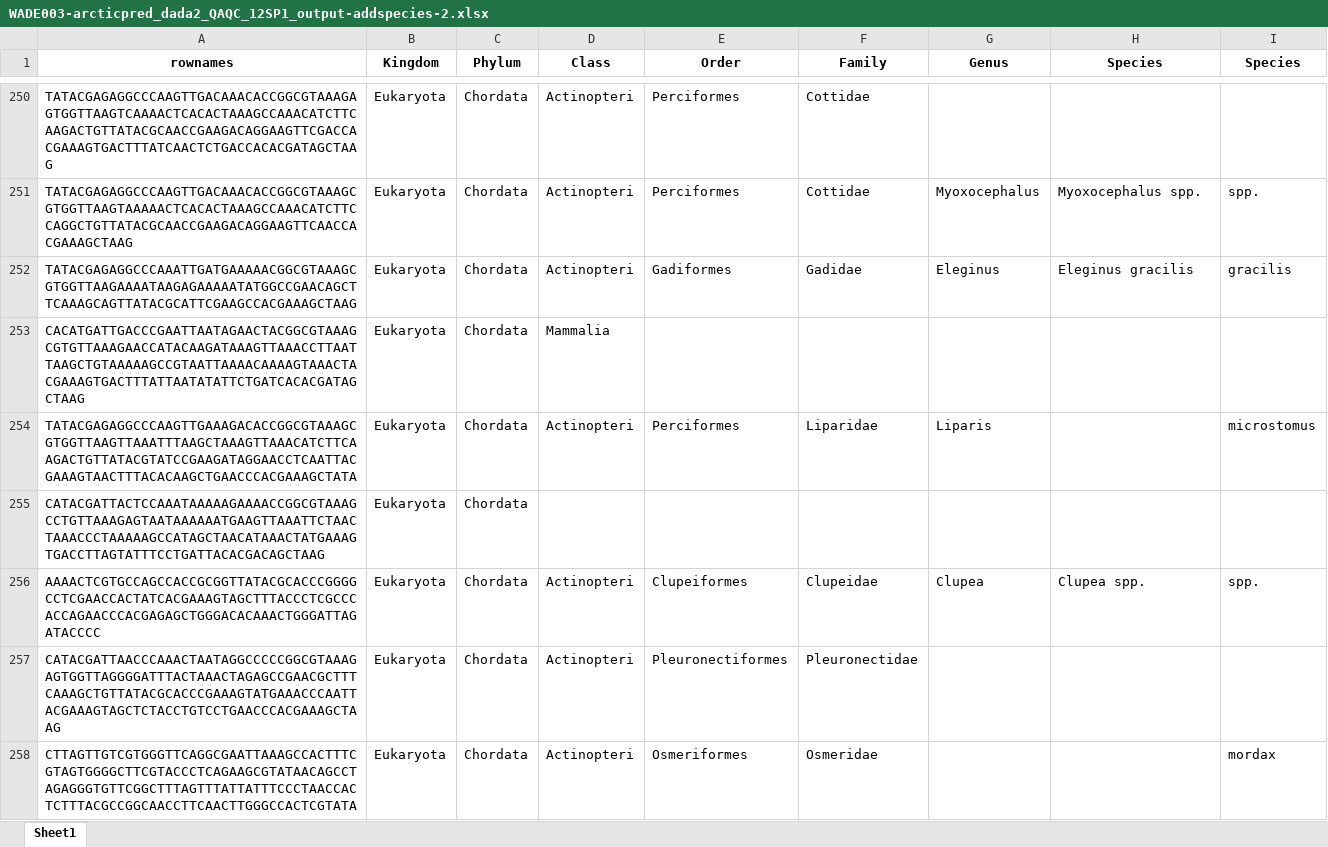
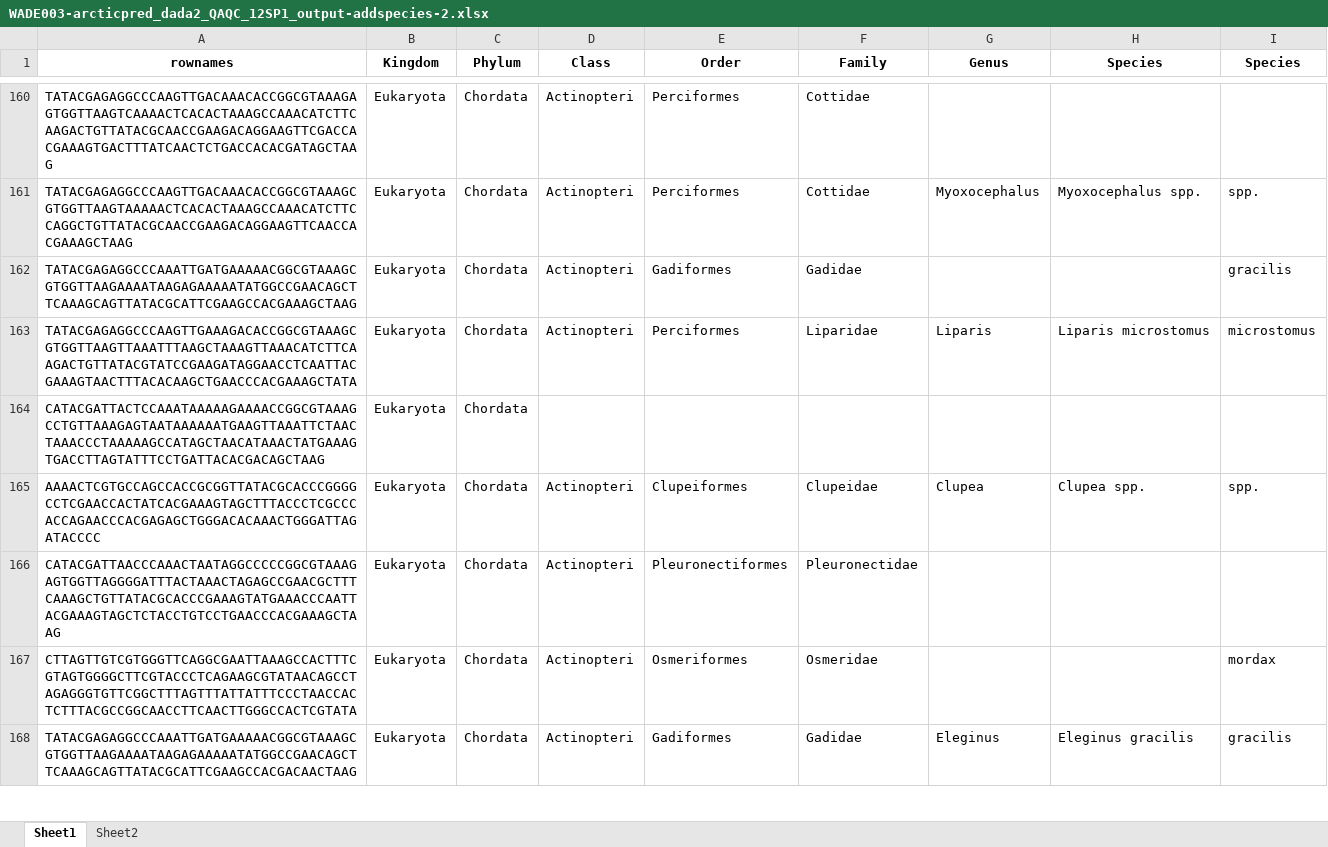
Before and after one commit to m-ball3/Arctic-predator-diet-microbiome, an Excel workbook: WADE003-arcticpred_dada2_QAQC_12SP1_output-addspecies-2.xlsx, sheet Sheet1, drawn as a sheet; only a part is shown, gaps mark what is left out; the shorter side is filled out with more unchanged rows; values as stored, in another font and other column widths than the file's, no borders; removed rows and columns are numbered as before the commit, all else as after; the diff covers the shown part only; the diff names each change by its address in the sheet, - before the commit and + after, or states it on an @@ line.

```diff
--- a/WADE003-arcticpred_dada2_QAQC_12SP1_output-addspecies-2.xlsx (sheet Sheet1)
+++ b/WADE003-arcticpred_dada2_QAQC_12SP1_output-addspecies-2.xlsx (sheet Sheet1)
+sheet tab: Sheet2
-G162 (Genus): Eleginus
+G162 (Genus): (empty)
-H162 (Species): Eleginus gracilis
+H162 (Species): (empty)
-row 253: CACATGATTGACCCGAATTAATAGAACTACGGCGTAAAGCGTGTTAAAGAACCATACAAGATAAAGTTAAACCTTAATTAAGCTGTAAAAAGCCGTAATTAAAACAAAAGTAAACTACGAAAGTGACTTTATTAATATATTCTGATCACACGATAGCTAAG | Eukaryota | Chordata | Mammalia
-H163 (Species): (empty)
+H163 (Species): Liparis microstomus
```
Also changed, not shown: 105 removed rows and 11 edited cells elsewhere in this sheet, Deliverables/Copy of Copy of WADE003-arcticpred-12SP1-taxa-mapped_1 AB_JP (version 1).xlsx, 8 other files.
